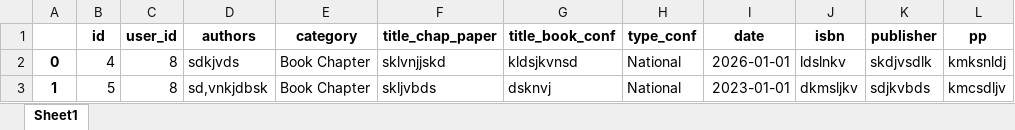
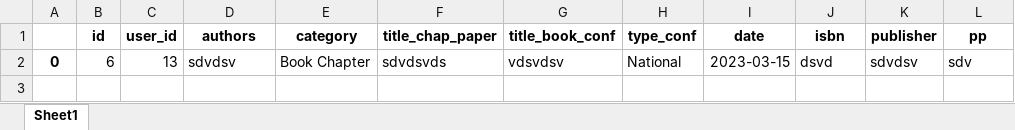
Before and after one commit to adityapal0807/NAAC-Website, an Excel workbook: website/csv_files/Conference_Download.xlsx, sheet Sheet1, drawn as a sheet; values as stored, in another font and other column widths than the file's, no borders; the diff names each change by its address in the sheet, - before the commit and + after, or states it on an @@ line.

```diff
--- a/website/csv_files/Conference_Download.xlsx (sheet Sheet1)
+++ b/website/csv_files/Conference_Download.xlsx (sheet Sheet1)
-B2 (id): 4
+B2 (id): 6
-C2 (user_id): 8
+C2 (user_id): 13
-D2 (authors): sdkjvds
+D2 (authors): sdvdsv
-F2 (title_chap_paper): sklvnjjskd
+F2 (title_chap_paper): sdvdsvds
-G2 (title_book_conf): kldsjkvnsd
+G2 (title_book_conf): vdsvdsv
-I2 (date): 2026-01-01
+I2 (date): 2023-03-15
-J2 (isbn): ldslnkv
+J2 (isbn): dsvd
-K2 (publisher): skdjvsdlk
+K2 (publisher): sdvdsv
-L2 (pp): kmksnldj
+L2 (pp): sdv
-row 3: 1 | 5 | 8 | sd,vnkjdbsk | Book Chapter | skljvbds | dsknvj | National | 2023-01-01 | dkmsljkv | sdjkvbds | kmcsdljv
```
Also changed, not shown: website/csv_files/Awards_Download.xlsx, website/csv_files/PhD_Download.xlsx, 6 other files.
